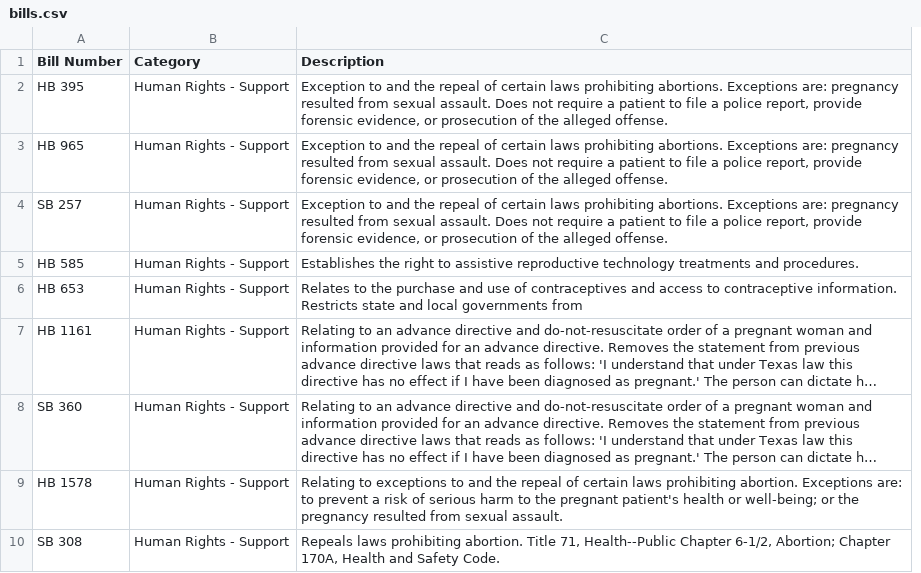
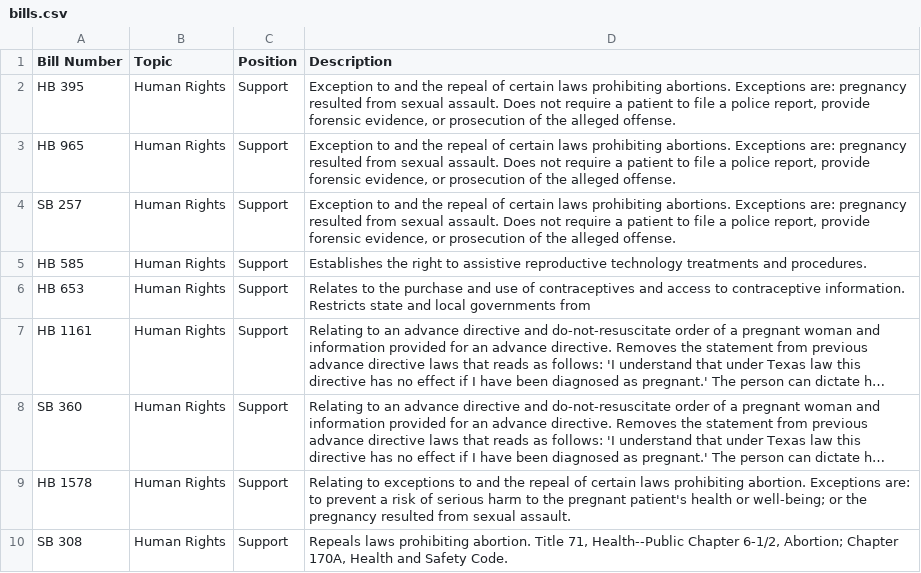
Before and after one commit to monimiller/texas_impact, a CSV file: pipeline/bills.csv, drawn as a sheet; only a part is shown; long unchanged cells end in …; removed rows and columns are numbered as before the commit, all else as after; the diff names each change by its address in the sheet, - before the commit and + after, or states it on an @@ line.

Commit message:
Split category column

```diff
--- a/pipeline/bills.csv
+++ b/pipeline/bills.csv
-column B (Category), rows 2-10: all Human Rights - Support
+column B (Topic), rows 2-10: all Human Rights
+column C (Position), rows 2-10: all Support
```
